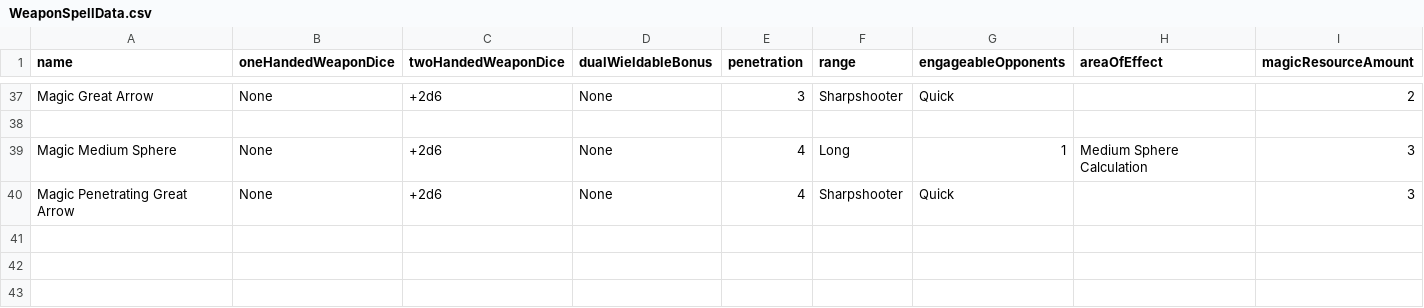
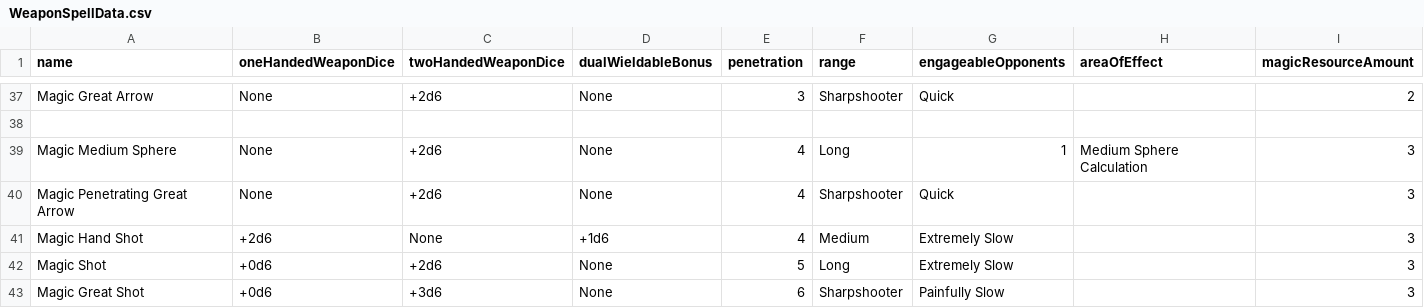
Before and after one commit to CogentRoleplayCommunity/FogentRoleplay, a CSV file: WeaponSpellData.csv, drawn as a sheet; only a part is shown, gaps mark what is left out; the diff names each change by its address in the sheet, - before the commit and + after, or states it on an @@ line.

Commit message:
Added Muskets

```diff
--- a/WeaponSpellData.csv
+++ b/WeaponSpellData.csv
+row 41: Magic Hand Shot | +2d6 | None | +1d6 | 4 | Medium | Extremely Slow |  | 3
+row 42: Magic Shot | +0d6 | +2d6 | None | 5 | Long | Extremely Slow |  | 3
+row 43: Magic Great Shot | +0d6 | +3d6 | None | 6 | Sharpshooter | Painfully Slow |  | 3
```
